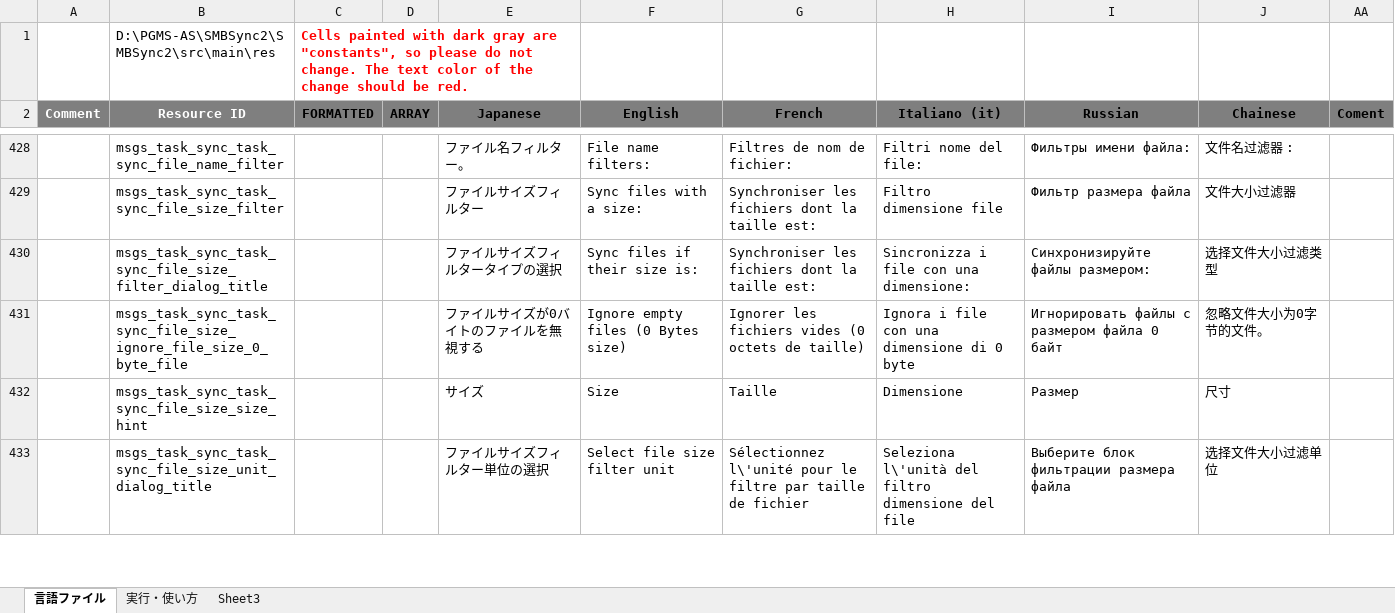
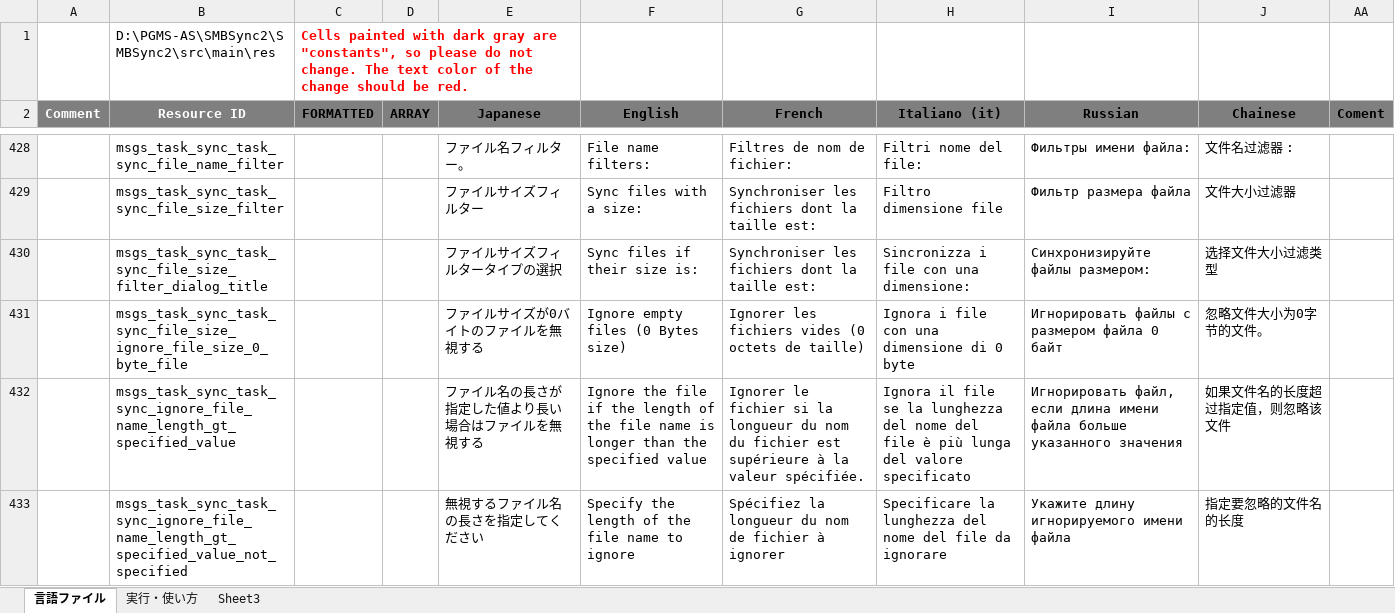
Before and after one commit to Sentaroh/SMBSync2, an Excel workbook: message_translation.xlsm, sheet 言語ファイル, drawn as a sheet; only a part is shown, gaps mark what is left out; the shorter side is filled out with more unchanged rows; values as stored, in another font and other column widths than the file's, no borders; charts and pictures not drawn; the diff covers the shown part only; the diff names each change by its address in the sheet, - before the commit and + after, or states it on an @@ line.

Commit message:
Added an option to ignore depending on the length of the file name.

```diff
--- a/message_translation.xlsm (sheet 言語ファイル)
+++ b/message_translation.xlsm (sheet 言語ファイル)
+row 432:  | msgs_task_sync_task_sync_ignore_file_name_length_gt_specified_value |  |  | ファイル名の長さが指定した値より長い場合はファイルを無視する | Ignore the file if the length of the file name is longer than the specified value | Ignorer le fichier si la longueur du nom du fichier est supérieure à la valeur spécifiée. | Ignora il file se la lunghezza del nome del file è più lunga del valore specificato | Игнорировать файл, если длина имени файла больше указанного значения | 如果文件名的长度超过指定值，则忽略该文件
+row 433:  | msgs_task_sync_task_sync_ignore_file_name_length_gt_specified_value_not_specified |  |  | 無視するファイル名の長さを指定してください | Specify the length of the file name to ignore | Spécifiez la longueur du nom de fichier à ignorer | Specificare la lunghezza del nome del file da ignorare | Укажите длину игнорируемого имени файла | 指定要忽略的文件名的长度
```
Also changed, not shown: 2 added rows and 6 edited cells elsewhere in this sheet, charts or pictures, 12 other files.
